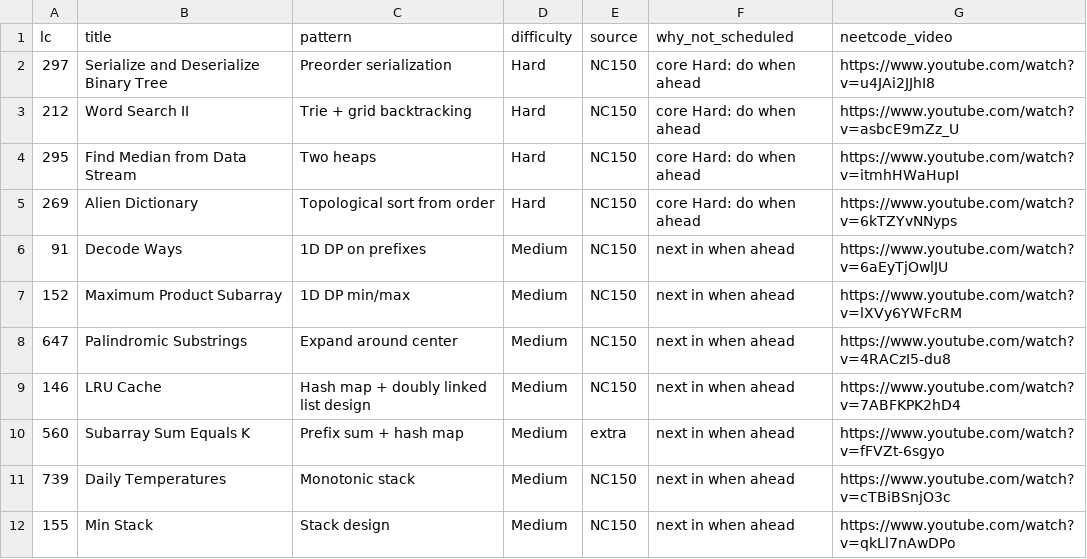
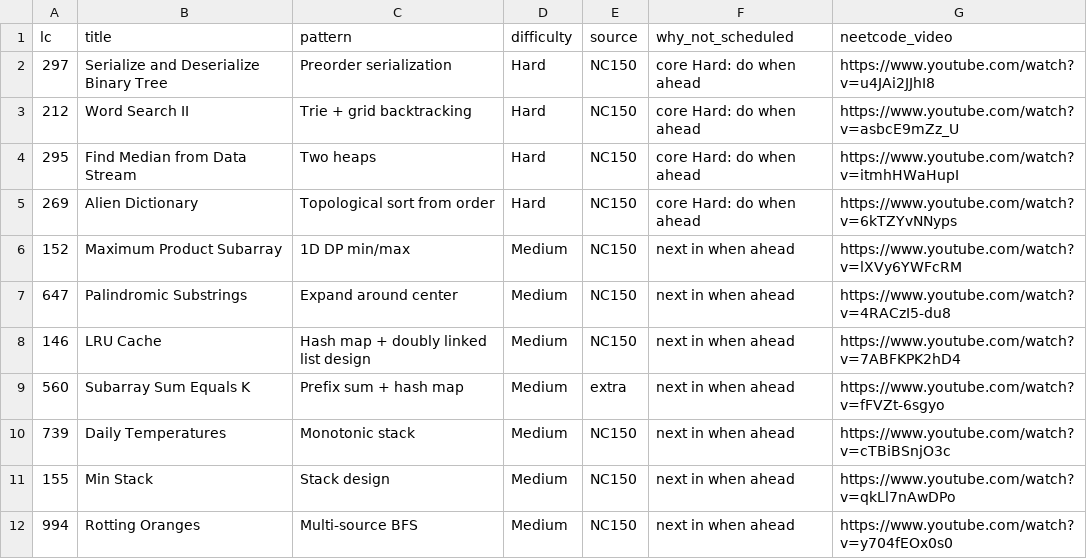
Before and after one commit to stefenewers/reps, a CSV file: planning/stretch.csv, drawn as a sheet; only a part is shown; the shorter side is filled out with more unchanged rows.

```diff
--- a/planning/stretch.csv
+++ b/planning/stretch.csv
@@ -5,3 +5,2 @@ lc,title,pattern,difficulty,source,why_not_scheduled,neetcode_video
 269,Alien Dictionary,Topological sort from order,Hard,NC150,core Hard: do when ahead,https://www.youtube.com/watch?v=6kTZYvNNyps
-91,Decode Ways,1D DP on prefixes,Medium,NC150,next in when ahead,https://www.youtube.com/watch?v=6aEyTjOwlJU
 152,Maximum Product Subarray,1D DP min/max,Medium,NC150,next in when ahead,https://www.youtube.com/watch?v=lXVy6YWFcRM
```
Also changed, not shown: planning/problems.csv, 5 other files.
